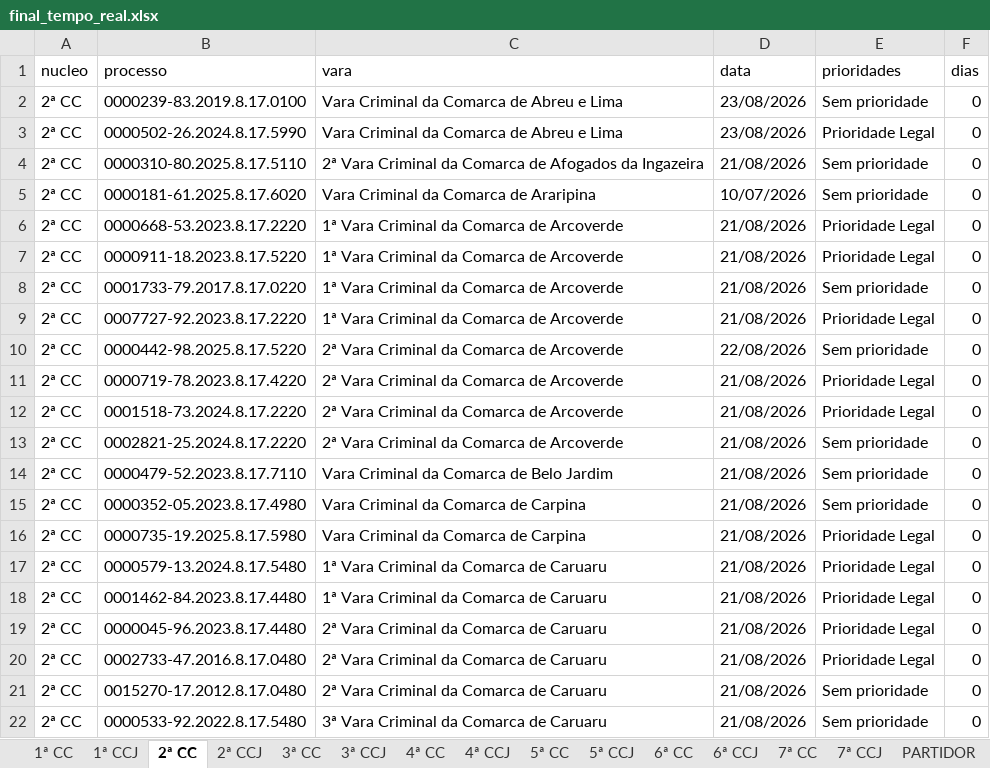
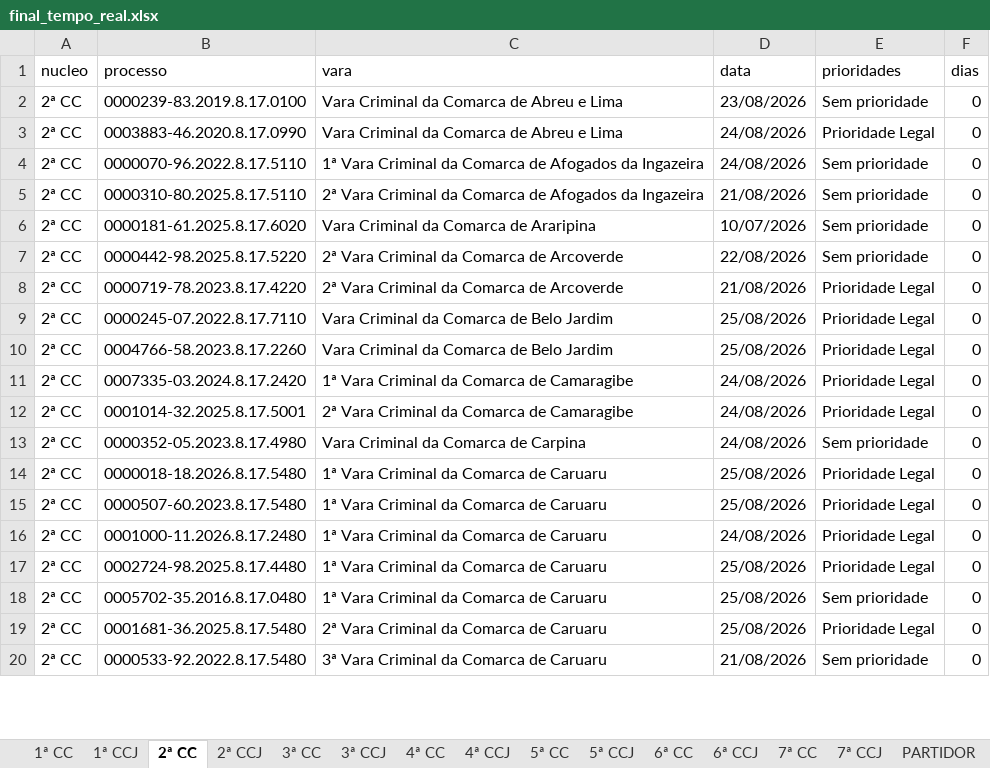
Before and after one commit to Fasri/Pipeline_tjpe_contado, an Excel workbook: data_transform/final_tempo_real.xlsx, sheet 2ª CC, drawn as a sheet; only a part is shown; values as stored, in another font and other column widths than the file's, no borders; removed rows and columns are numbered as before the commit, all else as after; the diff covers the shown part only; the diff names each change by its address in the sheet, - before the commit and + after, or states it on an @@ line.

```diff
--- a/data_transform/final_tempo_real.xlsx (sheet 2ª CC)
+++ b/data_transform/final_tempo_real.xlsx (sheet 2ª CC)
-B3 (processo): 0000502-26.2024.8.17.5990
+B3 (processo): 0003883-46.2020.8.17.0990
-D3 (data): 23/08/2026
+D3 (data): 24/08/2026
+row 4: 2ª CC | 0000070-96.2022.8.17.5110 | 1ª Vara Criminal da Comarca de Afogados da Ingazeira | 24/08/2026 | Sem prioridade | 0
-row 6: 2ª CC | 0000668-53.2023.8.17.2220 | 1ª Vara Criminal da Comarca de Arcoverde | 21/08/2026 | Prioridade Legal | 0
-row 7: 2ª CC | 0000911-18.2023.8.17.5220 | 1ª Vara Criminal da Comarca de Arcoverde | 21/08/2026 | Prioridade Legal | 0
-row 8: 2ª CC | 0001733-79.2017.8.17.0220 | 1ª Vara Criminal da Comarca de Arcoverde | 21/08/2026 | Sem prioridade | 0
-row 9: 2ª CC | 0007727-92.2023.8.17.2220 | 1ª Vara Criminal da Comarca de Arcoverde | 21/08/2026 | Prioridade Legal | 0
-B9 (processo): 0001518-73.2024.8.17.2220
+B9 (processo): 0000245-07.2022.8.17.7110
-C9:C10 (vara): 2ª Vara Criminal da Comarca de Arcoverde
+C9:C10 (vara): Vara Criminal da Comarca de Belo Jardim
-D9:D10 (data): 21/08/2026
+D9:D10 (data): 25/08/2026
-B10 (processo): 0002821-25.2024.8.17.2220
+B10 (processo): 0004766-58.2023.8.17.2260
-E10 (prioridades): Sem prioridade
+E10 (prioridades): Prioridade Legal
+row 11: 2ª CC | 0007335-03.2024.8.17.2420 | 1ª Vara Criminal da Comarca de Camaragibe | 24/08/2026 | Prioridade Legal | 0
-B12 (processo): 0000479-52.2023.8.17.7110
+B12 (processo): 0001014-32.2025.8.17.5001
-C12 (vara): Vara Criminal da Comarca de Belo Jardim
+C12 (vara): 2ª Vara Criminal da Comarca de Camaragibe
-D12:D13 (data): 21/08/2026
+D12:D13 (data): 24/08/2026
-E12 (prioridades): Sem prioridade
+E12 (prioridades): Prioridade Legal
-B14 (processo): 0000735-19.2025.8.17.5980
+B14 (processo): 0000018-18.2026.8.17.5480
-C14 (vara): Vara Criminal da Comarca de Carpina
+C14 (vara): 1ª Vara Criminal da Comarca de Caruaru
-D14:D15 (data): 21/08/2026
+D14:D15 (data): 25/08/2026
-B15 (processo): 0000579-13.2024.8.17.5480
+B15 (processo): 0000507-60.2023.8.17.5480
-B16 (processo): 0001462-84.2023.8.17.4480
+B16 (processo): 0001000-11.2026.8.17.2480
-D16 (data): 21/08/2026
+D16 (data): 24/08/2026
-B17 (processo): 0000045-96.2023.8.17.4480
+B17 (processo): 0002724-98.2025.8.17.4480
-C17:C18 (vara): 2ª Vara Criminal da Comarca de Caruaru
+C17:C18 (vara): 1ª Vara Criminal da Comarca de Caruaru
-D17:D19 (data): 21/08/2026
+D17:D19 (data): 25/08/2026
-B18 (processo): 0002733-47.2016.8.17.0480
+B18 (processo): 0005702-35.2016.8.17.0480
-E18 (prioridades): Prioridade Legal
+E18 (prioridades): Sem prioridade
-B19 (processo): 0015270-17.2012.8.17.0480
+B19 (processo): 0001681-36.2025.8.17.5480
-E19 (prioridades): Sem prioridade
+E19 (prioridades): Prioridade Legal
```
Also changed, not shown: 32 added rows, 39 removed rows, 1 moved row and 89 edited cells elsewhere in this sheet, sheet 1ª CC, sheet CONSOLIDADO, sheet 7ª CCJ, sheet 3ª CC, sheet 1ª CCJ, sheet 2ª CCJ, 10 more sheets, data_transform/Consolidado.xlsx, data_transform/quantidade_processos.xlsx, 9 other files.
